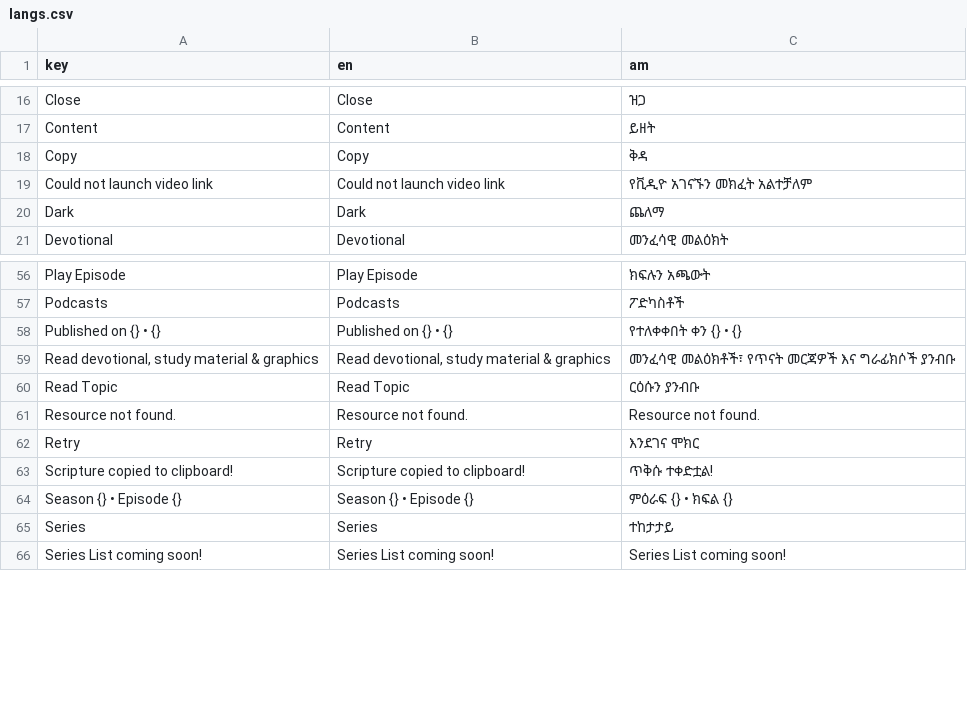
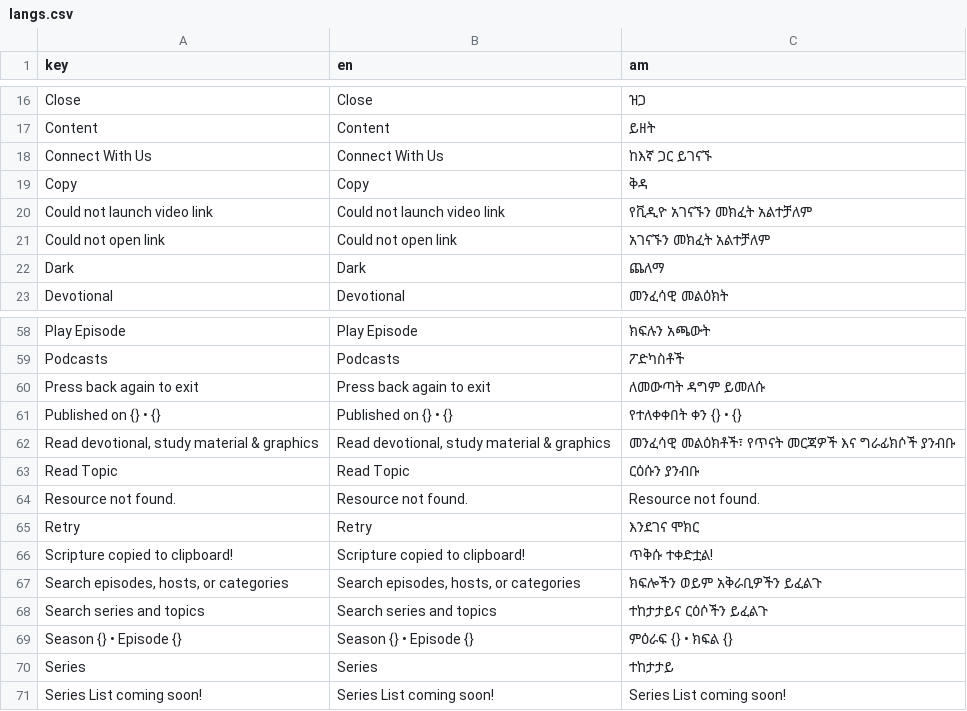
Before and after one commit to BenaiahOrg/BenaiahApp, a CSV file: assets/translations/langs.csv, drawn as a sheet; only a part is shown, gaps mark what is left out; the diff names each change by its address in the sheet, - before the commit and + after, or states it on an @@ line.

Commit message:
feat(podcast): background playback, host pages, and API-only content
- Add just_audio_background so podcast playback survives backgrounding and
  exposes system notification transport controls
- Replace the bespoke floating/detailed audio players with a shared
  podcast player sheet and episode tile
- Add a podcast host page and route
- Drop the bundled benaiah_content/benaiah_podcasts JSON and the local
  content data source now that everything comes from the Articles API
- Add scripture linkifier, shared content list tile, and shimmer skeletons
- Raise the image cache ceiling to 250MB to stop thumbnail re-decode flashes
- Cover string utils and the scripture linkifier with unit tests

```diff
--- a/assets/translations/langs.csv
+++ b/assets/translations/langs.csv
+row 18: Connect With Us | Connect With Us | ከእኛ ጋር ይገናኙ
+row 21: Could not open link | Could not open link | አገናኙን መክፈት አልተቻለም
+row 60: Press back again to exit | Press back again to exit | ለመውጣት ዳግም ይመለሱ
+row 67: Search episodes, hosts, or categories | Search episodes, hosts, or categories | ክፍሎችን ወይም አቅራቢዎችን ይፈልጉ
+row 68: Search series and topics | Search series and topics | ተከታታይና ርዕሶችን ይፈልጉ
```
Also changed, not shown: 58 other files.
